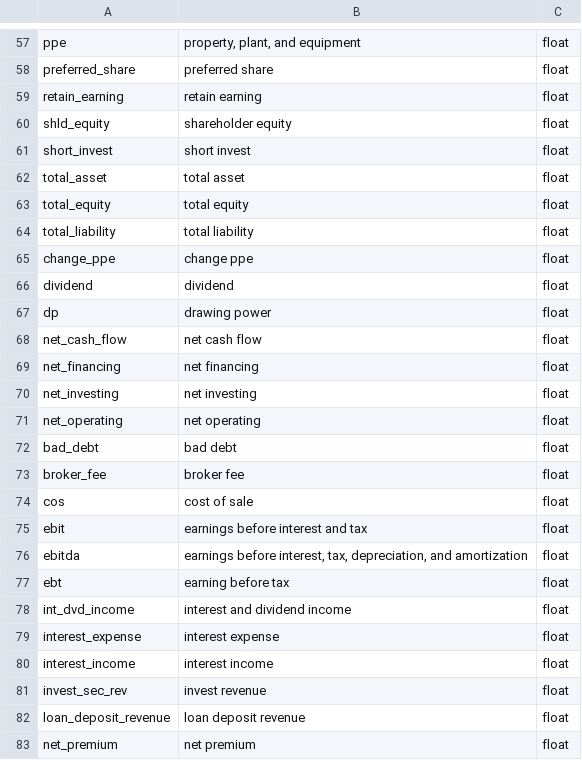
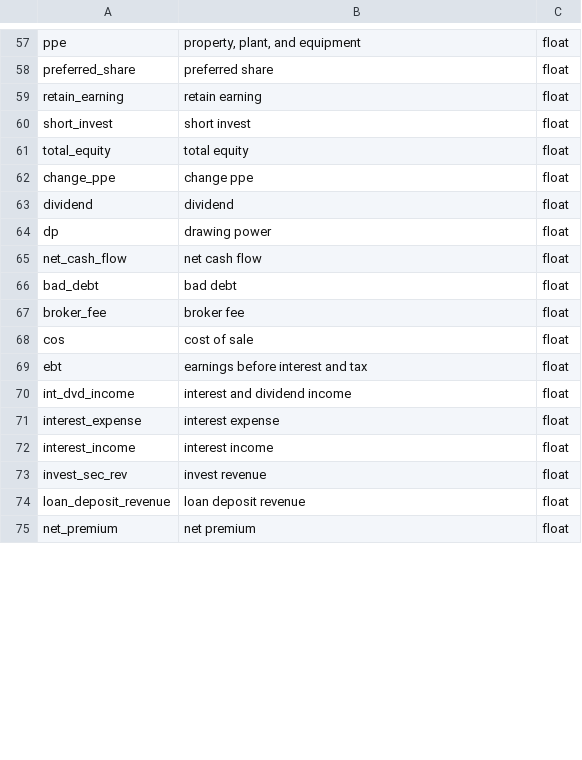
Before and after one commit to ezyquant/ezyquant, a CSV file: docs/source/_static/non_daily_field.csv, drawn as a sheet; only a part is shown, gaps mark what is left out; the diff covers the shown part only.

Commit message:
fix: non_daily_field.csv

```diff
--- a/docs/source/_static/non_daily_field.csv
+++ b/docs/source/_static/non_daily_field.csv
@@ -59,7 +59,4 @@ preferred_share,preferred share,float
 retain_earning,retain earning,float
-shld_equity,shareholder equity,float
 short_invest,short invest,float
-total_asset,total asset,float
 total_equity,total equity,float
-total_liability,total liability,float
 change_ppe,change ppe,float
@@ -68,5 +65,2 @@ dp,drawing power,float
 net_cash_flow,net cash flow,float
-net_financing,net financing,float
-net_investing,net investing,float
-net_operating,net operating,float
 bad_debt,bad debt,float
@@ -74,5 +68,3 @@ broker_fee,broker fee,float
 cos,cost of sale,float
-ebit,earnings before interest and tax,float
-ebitda,"earnings before interest, tax, depreciation, and amortization",float
-ebt,earning before tax,float
+ebt,earnings before interest and tax,float
 int_dvd_income,interest and dividend income,float
```
Also changed, not shown: 4 removed rows and 5 edited cells elsewhere in this file.
